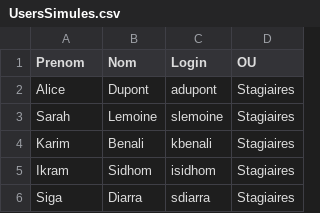
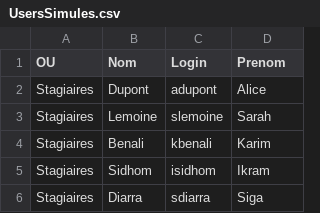
Before and after one commit to CollegeBoreal/INF1084-202-25A-03, a CSV file: 2.Utilisateurs/300141716/UsersSimules.csv, drawn as a sheet.

```diff
--- a/2.Utilisateurs/300141716/UsersSimules.csv
+++ b/2.Utilisateurs/300141716/UsersSimules.csv
@@ -1,6 +1,6 @@
-"Prenom","Nom","Login","OU"
-"Alice","Dupont","adupont","Stagiaires"
-"Sarah","Lemoine","slemoine","Stagiaires"
-"Karim","Benali","kbenali","Stagiaires"
-"Ikram","Sidhom","isidhom","Stagiaires"
-"Siga","Diarra","sdiarra","Stagiaires"
+"OU","Nom","Login","Prenom"
+"Stagiaires","Dupont","adupont","Alice"
+"Stagiaires","Lemoine","slemoine","Sarah"
+"Stagiaires","Benali","kbenali","Karim"
+"Stagiaires","Sidhom","isidhom","Ikram"
+"Stagiaires","Diarra","sdiarra","Siga"
```
Also changed, not shown: 9 other files.
